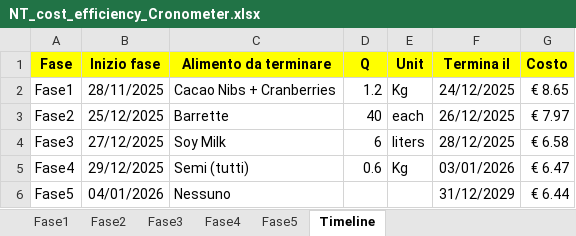
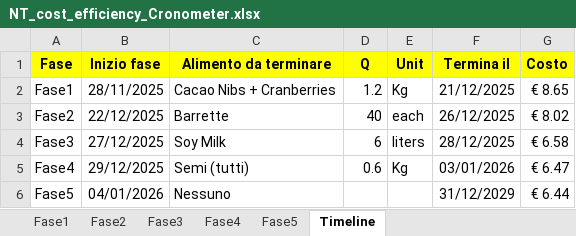
Before and after one commit to adacaccia/VeganBiohackingRoutine, an Excel workbook: 02-Schede/NT_cost_efficiency_Cronometer.xlsx, sheet Timeline, drawn as a sheet; values as stored, in another font and other column widths than the file's, no borders; the diff names each change by its address in the sheet, - before the commit and + after, or states it on an @@ line.

Commit message:
Finalizazione fase2 per domani

```diff
--- a/02-Schede/NT_cost_efficiency_Cronometer.xlsx (sheet Timeline)
+++ b/02-Schede/NT_cost_efficiency_Cronometer.xlsx (sheet Timeline)
-F2 (Termina il): 24/12/2025
+F2 (Termina il): 21/12/2025
-B3 (Inizio fase): 25/12/2025
+B3 (Inizio fase): 22/12/2025
-G3 (Costo): € 7.97
+G3 (Costo): € 8.02
```
Also changed, not shown: sheet Fase2, sheet Fase1, sheet Fase3, sheet Fase4, sheet Fase5, charts or pictures.
